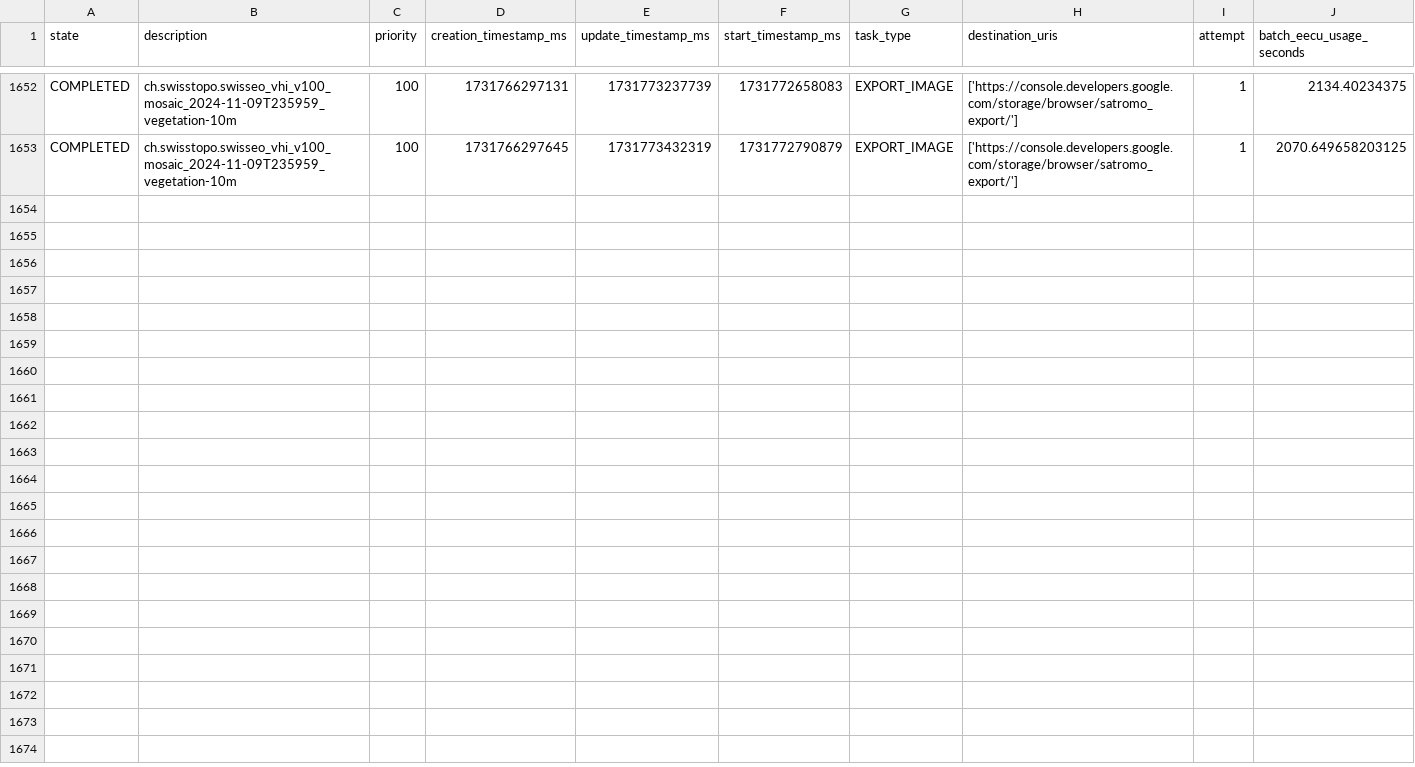
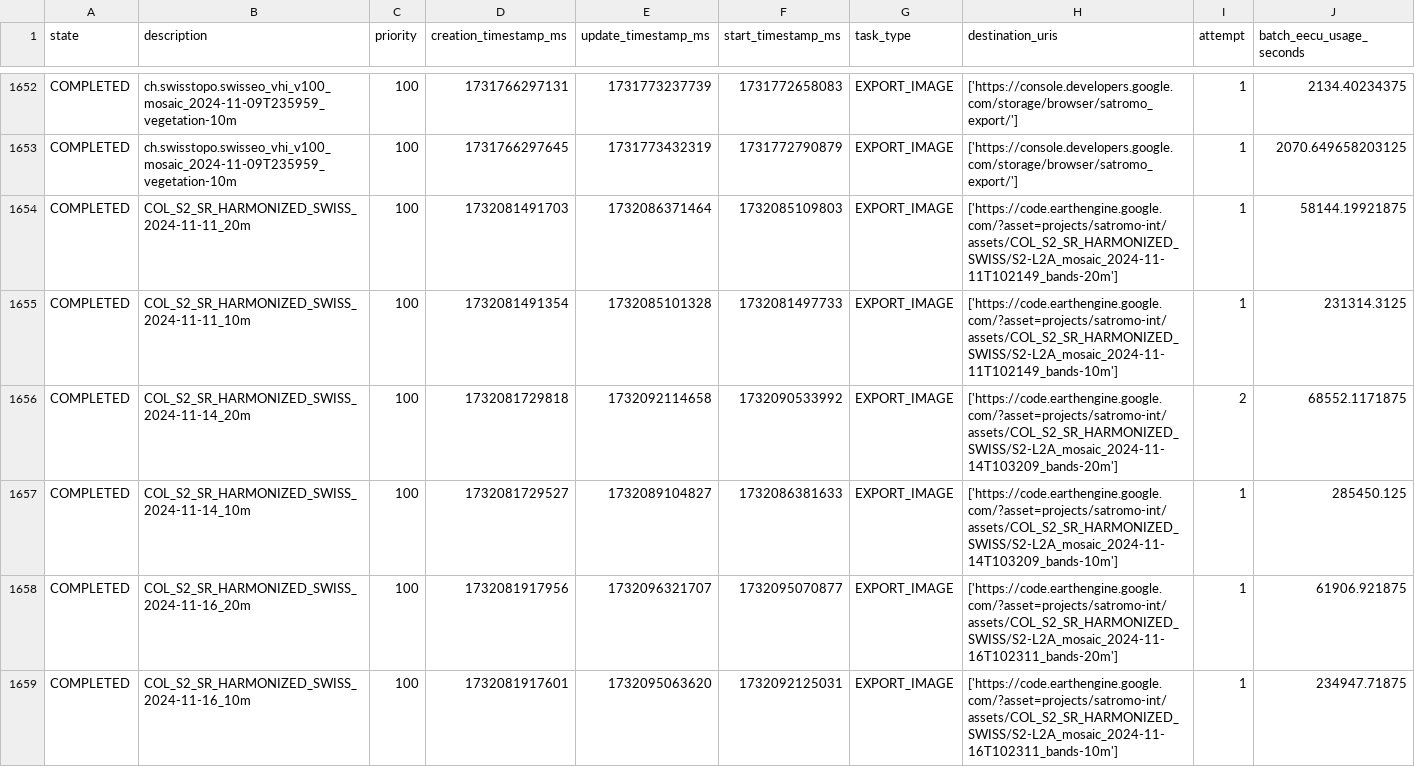
Before and after one commit to davidoesch/satromo-dev, a CSV file: tools/completed_tasks.csv, drawn as a sheet; only a part is shown, gaps mark what is left out; rows hold the shown columns only; the diff names each change by its address in the sheet, - before the commit and + after, or states it on an @@ line.

Commit message:
Tools files done

```diff
--- a/tools/completed_tasks.csv
+++ b/tools/completed_tasks.csv
+row 1654: COMPLETED | COL_S2_SR_HARMONIZED_SWISS_2024-11-11_20m | 100 | 1732081491703 | 1732086371464 | 1732085109803 | EXPORT_IMAGE | ['https://code.earthengine.google.com/?asset=projects/satromo-int/assets/COL_S2_SR_HARMONIZED_SWISS/S2-L2A_mosaic_2024-11-11T102149_bands-20m'] | 1 | 58144.19921875
+row 1655: COMPLETED | COL_S2_SR_HARMONIZED_SWISS_2024-11-11_10m | 100 | 1732081491354 | 1732085101328 | 1732081497733 | EXPORT_IMAGE | ['https://code.earthengine.google.com/?asset=projects/satromo-int/assets/COL_S2_SR_HARMONIZED_SWISS/S2-L2A_mosaic_2024-11-11T102149_bands-10m'] | 1 | 231314.3125
+row 1656: COMPLETED | COL_S2_SR_HARMONIZED_SWISS_2024-11-14_20m | 100 | 1732081729818 | 1732092114658 | 1732090533992 | EXPORT_IMAGE | ['https://code.earthengine.google.com/?asset=projects/satromo-int/assets/COL_S2_SR_HARMONIZED_SWISS/S2-L2A_mosaic_2024-11-14T103209_bands-20m'] | 2 | 68552.1171875
+row 1657: COMPLETED | COL_S2_SR_HARMONIZED_SWISS_2024-11-14_10m | 100 | 1732081729527 | 1732089104827 | 1732086381633 | EXPORT_IMAGE | ['https://code.earthengine.google.com/?asset=projects/satromo-int/assets/COL_S2_SR_HARMONIZED_SWISS/S2-L2A_mosaic_2024-11-14T103209_bands-10m'] | 1 | 285450.125
+row 1658: COMPLETED | COL_S2_SR_HARMONIZED_SWISS_2024-11-16_20m | 100 | 1732081917956 | 1732096321707 | 1732095070877 | EXPORT_IMAGE | ['https://code.earthengine.google.com/?asset=projects/satromo-int/assets/COL_S2_SR_HARMONIZED_SWISS/S2-L2A_mosaic_2024-11-16T102311_bands-20m'] | 1 | 61906.921875
+row 1659: COMPLETED | COL_S2_SR_HARMONIZED_SWISS_2024-11-16_10m | 100 | 1732081917601 | 1732095063620 | 1732092125031 | EXPORT_IMAGE | ['https://code.earthengine.google.com/?asset=projects/satromo-int/assets/COL_S2_SR_HARMONIZED_SWISS/S2-L2A_mosaic_2024-11-16T102311_bands-10m'] | 1 | 234947.71875
```
Also changed, not shown: tools/last_updates.csv.
